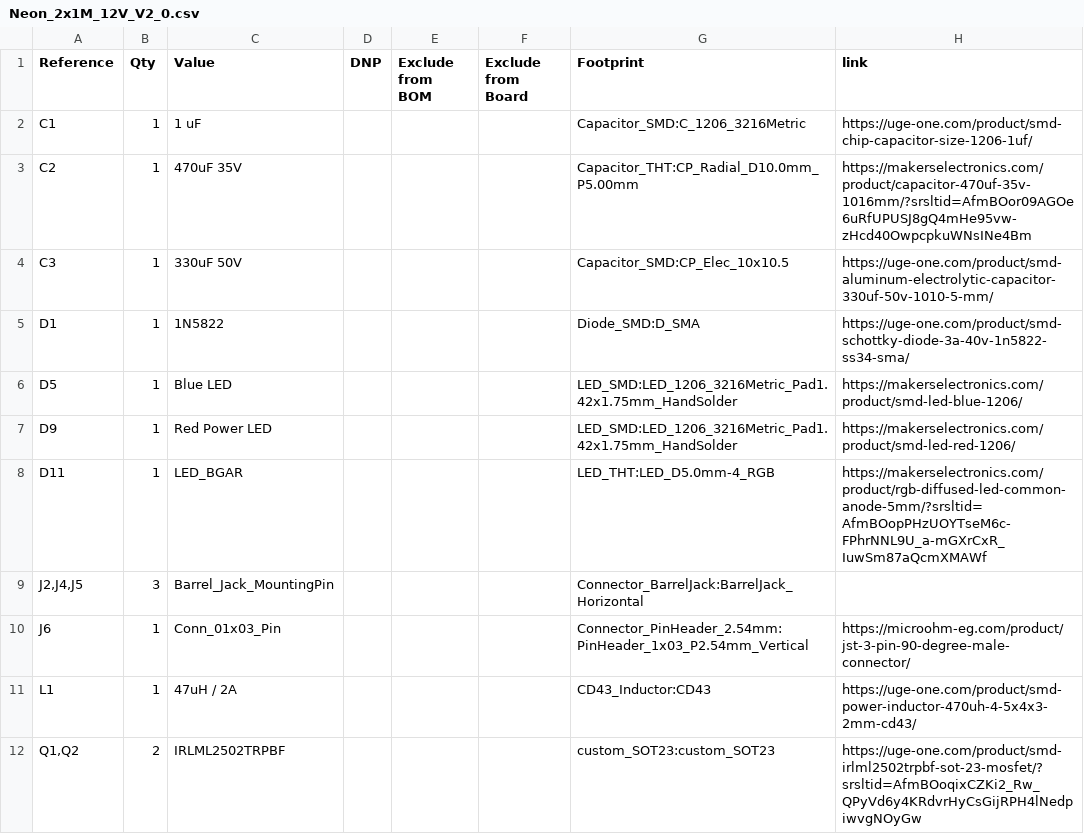
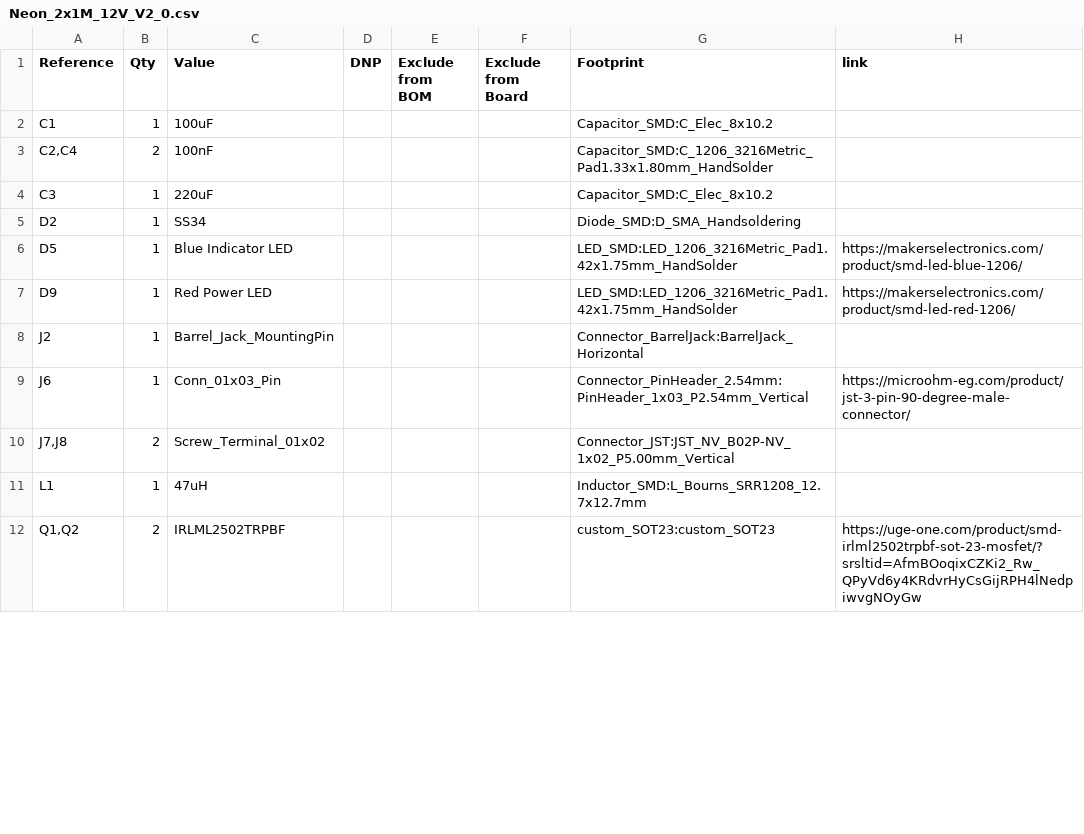
Before and after one commit to AhmedAdelKhalilHamza/NEON_5M, a CSV file: Neon_2x1M_12V_V2_0/Neon_2x1M_12V_V2_0.csv, drawn as a sheet; only a part is shown; the diff covers the shown part only.

```diff
--- a/Neon_2x1M_12V_V2_0/Neon_2x1M_12V_V2_0.csv
+++ b/Neon_2x1M_12V_V2_0/Neon_2x1M_12V_V2_0.csv
@@ -1,12 +1,12 @@
 "Reference","Qty","Value","DNP","Exclude from BOM","Exclude from Board","Footprint","link"
-"C1","1","1 uF","","","","Capacitor_SMD:C_1206_3216Metric","https://uge-one.com/product/smd-chip-capacitor-size-1206-1uf/"
-"C2","1","470uF 35V","","","","Capacitor_THT:CP_Radial_D10.0mm_P5.00mm","https://makerselectronics.com/product/capacitor-470uf-35v-1016mm/?srsltid=AfmBOor09AGOe6uRfUPUSJ8gQ4mHe95vw-zHcd40OwpcpkuWNsINe4Bm"
-"C3","1","330uF 50V","","","","Capacitor_SMD:CP_Elec_10x10.5","https://uge-one.com/product/smd-aluminum-electrolytic-capacitor-330uf-50v-1010-5-mm/"
-"D1","1","1N5822","","","","Diode_SMD:D_SMA","https://uge-one.com/product/smd-schottky-diode-3a-40v-1n5822-ss34-sma/"
-"D5","1","Blue LED","","","","LED_SMD:LED_1206_3216Metric_Pad1.42x1.75mm_HandSolder","https://makerselectronics.com/product/smd-led-blue-1206/"
+"C1","1","100uF","","","","Capacitor_SMD:C_Elec_8x10.2",""
+"C2,C4","2","100nF","","","","Capacitor_SMD:C_1206_3216Metric_Pad1.33x1.80mm_HandSolder",""
+"C3","1","220uF","","","","Capacitor_SMD:C_Elec_8x10.2",""
+"D2","1","SS34","","","","Diode_SMD:D_SMA_Handsoldering",""
+"D5","1","Blue Indicator LED","","","","LED_SMD:LED_1206_3216Metric_Pad1.42x1.75mm_HandSolder","https://makerselectronics.com/product/smd-led-blue-1206/"
 "D9","1","Red Power LED","","","","LED_SMD:LED_1206_3216Metric_Pad1.42x1.75mm_HandSolder","https://makerselectronics.com/product/smd-led-red-1206/"
-"D11","1","LED_BGAR","","","","LED_THT:LED_D5.0mm-4_RGB","https://makerselectronics.com/product/rgb-diffused-led-common-anode-5mm/?srsltid=AfmBOopPHzUOYTseM6c-FPhrNNL9U_a-mGXrCxR_IuwSm87aQcmXMAWf"
-"J2,J4,J5","3","Barrel_Jack_MountingPin","","","","Connector_BarrelJack:BarrelJack_Horizontal",""
+"J2","1","Barrel_Jack_MountingPin","","","","Connector_BarrelJack:BarrelJack_Horizontal",""
 "J6","1","Conn_01x03_Pin","","","","Connector_PinHeader_2.54mm:PinHeader_1x03_P2.54mm_Vertical","https://microohm-eg.com/product/jst-3-pin-90-degree-male-connector/"
-"L1","1","47uH / 2A","","","","CD43_Inductor:CD43","https://uge-one.com/product/smd-power-inductor-470uh-4-5x4x3-2mm-cd43/"
+"J7,J8","2","Screw_Terminal_01x02","","","","Connector_JST:JST_NV_B02P-NV_1x02_P5.00mm_Vertical",""
+"L1","1","47uH","","","","Inductor_SMD:L_Bourns_SRR1208_12.7x12.7mm",""
 "Q1,Q2","2","IRLML2502TRPBF","","","","custom_SOT23:custom_SOT23","https://uge-one.com/product/smd-irlml2502trpbf-sot-23-mosfet/?srsltid=AfmBOoqixCZKi2_Rw_QPyVd6y4KRdvrHyCsGijRPH4lNedpiwvgNOyGw"
```
Also changed, not shown: 3 added rows, 6 removed rows and 6 edited cells elsewhere in this file, 24 other files.
